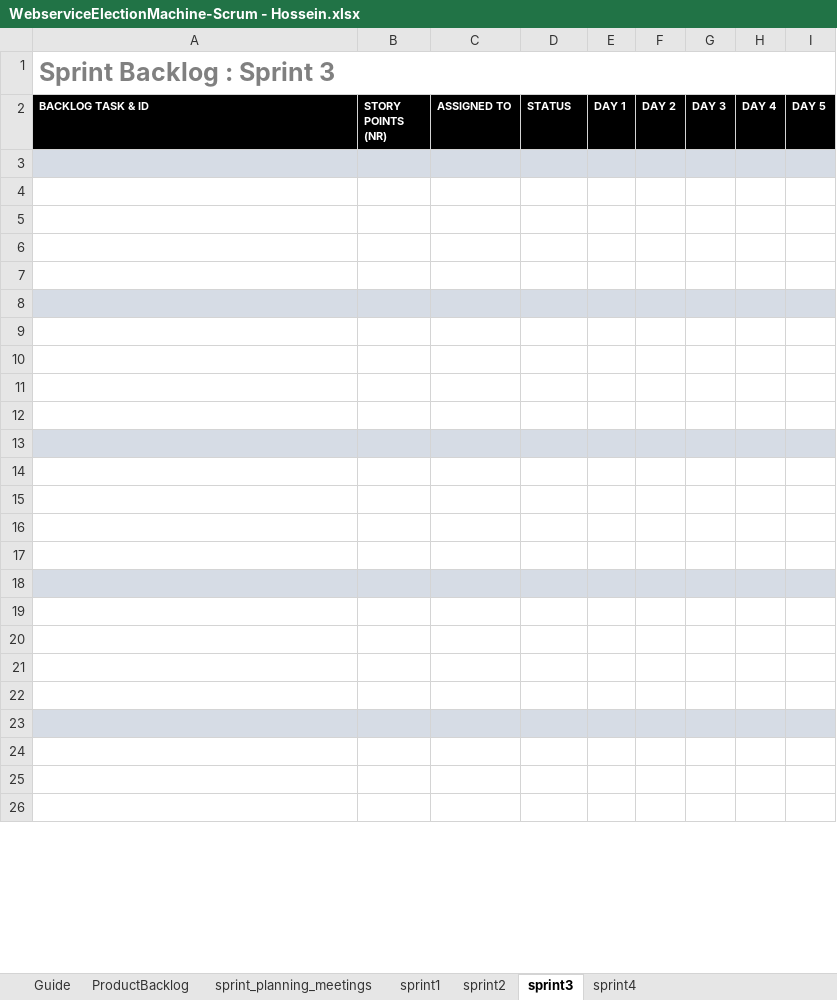
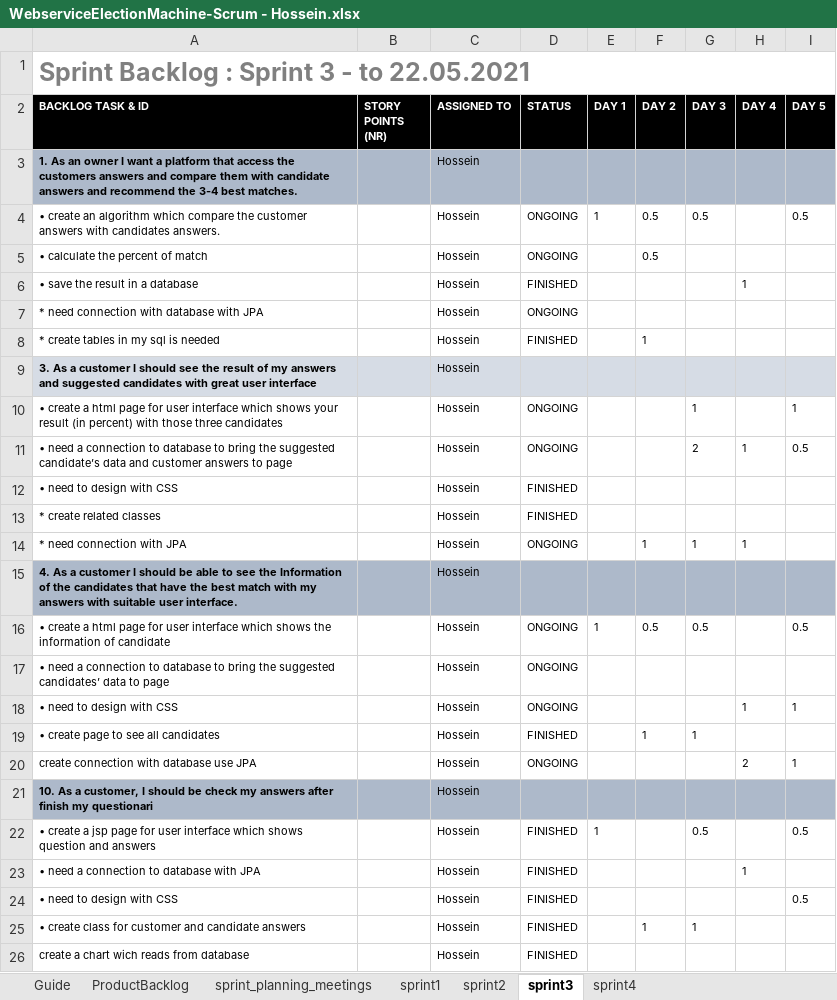
Before and after one commit to Hosseinhgz/WebserviceElectionMachine, an Excel workbook: WebserviceElectionMachine-Scrum - Hossein.xlsx, sheet sprint3, drawn as a sheet; only a part is shown; values as stored, in another font and other column widths than the file's, no borders; conditional formats not drawn; the diff covers the shown part only; the diff names each change by its address in the sheet, - before the commit and + after, or states it on an @@ line.

```diff
--- a/WebserviceElectionMachine-Scrum - Hossein.xlsx (sheet sprint3)
+++ b/WebserviceElectionMachine-Scrum - Hossein.xlsx (sheet sprint3)
-A1 (BACKLOG TASK & ID): Sprint Backlog : Sprint 3
+A1 (BACKLOG TASK & ID): Sprint Backlog : Sprint 3 - to 22.05.2021
-row 3: (empty)
+row 3: 1. As an owner I want a platform that access the customers answers and compare them with candidate answers and recommend the 3-4 best matches. |  | Hossein
-A3:I3 fill: #D6DCE5
+A3:I3 fill: #ADB9CA
-row 4: (empty)
+row 4: • create an algorithm which compare the customer answers with candidates answers. |  | Hossein | ONGOING | 1 | 0.5 | 0.5 |  | 0.5
-row 5: (empty)
+row 5: • calculate the percent of match |  | Hossein | ONGOING |  | 0.5
-row 6: (empty)
+row 6: • save the result in a database |  | Hossein | FINISHED |  |  |  | 1
-row 7: (empty)
+row 7: * need connection with database with JPA |  | Hossein | ONGOING
-row 8: (empty)
+row 8: * create tables in my sql is needed |  | Hossein | FINISHED |  | 1
-A8:I8 fill: #D6DCE5
+A8:I8 fill: none
-row 9: (empty)
+row 9: 3. As a customer I should see the result of my answers and suggested candidates with great user interface |  | Hossein
-A9:I9 fill: none
+A9:I9 fill: #D6DCE5
-row 10: (empty)
+row 10: • create a html page for user interface which shows your result (in percent) with those three candidates |  | Hossein | ONGOING |  |  | 1 |  | 1
-row 11: (empty)
+row 11: • need a connection to database to bring the suggested candidate’s data and customer answers to page |  | Hossein | ONGOING |  |  | 2 | 1 | 0.5
-row 12: (empty)
+row 12: • need to design with CSS |  | Hossein | FINISHED
-row 13: (empty)
+row 13: * create related classes |  | Hossein | FINISHED
-A13:I13 fill: #D6DCE5
+A13:I13 fill: none
-row 14: (empty)
+row 14: * need connection with JPA |  | Hossein | ONGOING |  | 1 | 1 | 1
-row 15: (empty)
+row 15: 4. As a customer I should be able to see the Information of the candidates that have the best match with my answers with suitable user interface. |  | Hossein
-A15:I15 fill: none
+A15:I15 fill: #ADB9CA
-row 16: (empty)
+row 16: • create a html page for user interface which shows the information of candidate |  | Hossein | ONGOING | 1 | 0.5 | 0.5 |  | 0.5
-row 17: (empty)
+row 17: • need a connection to database to bring the suggested candidates’ data to page |  | Hossein | ONGOING
-row 18: (empty)
+row 18: • need to design with CSS |  | Hossein | ONGOING |  |  |  | 1 | 1
-A18:I18 fill: #D6DCE5
+A18:I18 fill: none
-row 19: (empty)
+row 19: • create page to see all candidates |  | Hossein | FINISHED |  | 1 | 1
-row 20: (empty)
+row 20: create connection with database use JPA |  | Hossein | ONGOING |  |  |  | 2 | 1
-row 21: (empty)
+row 21: 10. As a customer, I should be check my answers after finish my questionari |  | Hossein
-A21:I21 fill: none
+A21:I21 fill: #ADB9CA
-row 22: (empty)
+row 22: • create a jsp page for user interface which shows question and answers |  | Hossein | FINISHED | 1 |  | 0.5 |  | 0.5
-row 23: (empty)
+row 23: • need a connection to database with JPA |  | Hossein | FINISHED |  |  |  | 1
-A23:I23 fill: #D6DCE5
+A23:I23 fill: none
-row 24: (empty)
+row 24: • need to design with CSS |  | Hossein | FINISHED |  |  |  |  | 0.5
-row 25: (empty)
+row 25: • create class for customer and candidate answers |  | Hossein | FINISHED |  | 1 | 1
-row 26: (empty)
+row 26: create a chart wich reads from database |  | Hossein | FINISHED
```
Also changed, not shown: 4 added rows, 1 removed row, 8 edited cells and cell formats elsewhere in this sheet, sheet sprint4, sheet sprint2, sheet sprint_planning_meetings, sheet ProductBacklog, sheet sprint1, charts or pictures, 1 other file.
